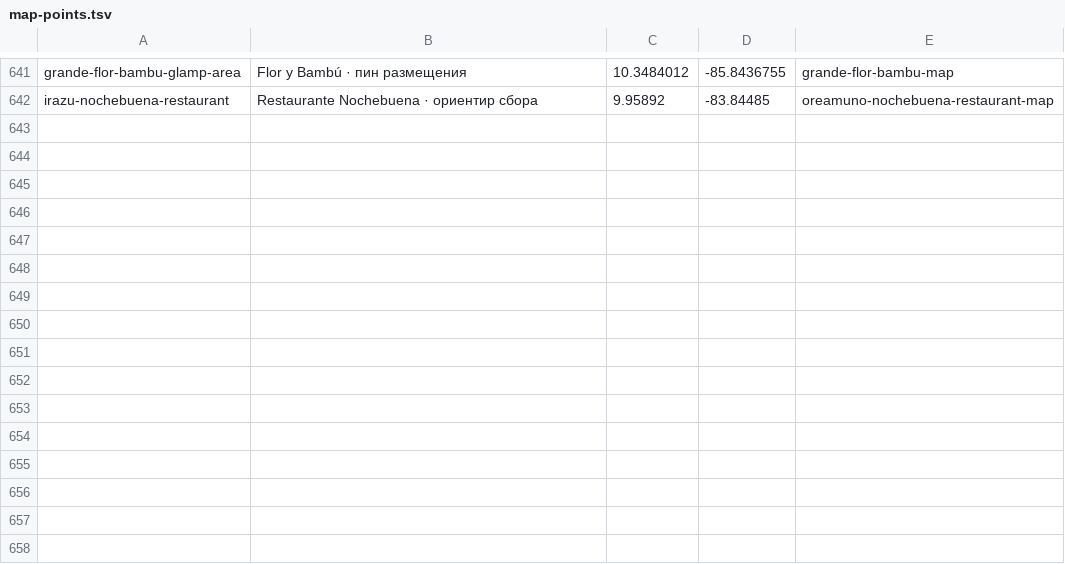
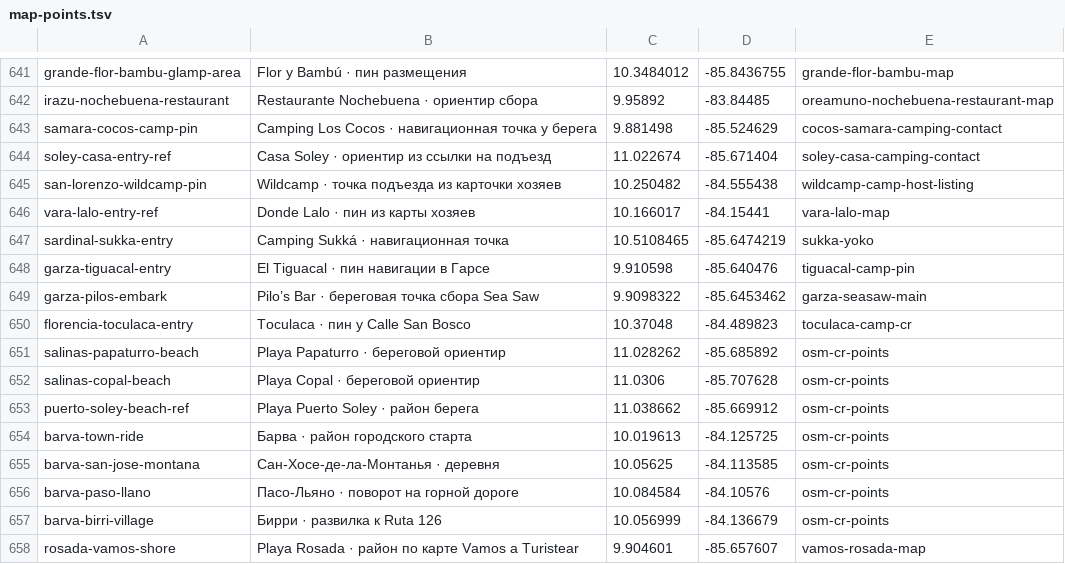
Before and after one commit to Paldd/costa-rica-travel-atlas, a TSV file: data/map-points.tsv, drawn as a sheet; only a part is shown, gaps mark what is left out.

Commit message:
Map local weekend camps, cycling and Garza boat trips

```diff
--- a/data/map-points.tsv
+++ b/data/map-points.tsv
@@ -642 +642,17 @@ grande-flor-bambu-glamp-area	Flor y Bambú · пин размещения	10.348
 irazu-nochebuena-restaurant	Restaurante Nochebuena · ориентир сбора	9.95892	-83.84485	oreamuno-nochebuena-restaurant-map
+samara-cocos-camp-pin	Camping Los Cocos · навигационная точка у берега	9.881498	-85.524629	cocos-samara-camping-contact
+soley-casa-entry-ref	Casa Soley · ориентир из ссылки на подъезд	11.022674	-85.671404	soley-casa-camping-contact
+san-lorenzo-wildcamp-pin	Wildcamp · точка подъезда из карточки хозяев	10.250482	-84.555438	wildcamp-camp-host-listing
+vara-lalo-entry-ref	Donde Lalo · пин из карты хозяев	10.166017	-84.15441	vara-lalo-map
+sardinal-sukka-entry	Camping Sukká · навигационная точка	10.5108465	-85.6474219	sukka-yoko
+garza-tiguacal-entry	El Tiguacal · пин навигации в Гарсе	9.910598	-85.640476	tiguacal-camp-pin
+garza-pilos-embark	Pilo’s Bar · береговая точка сбора Sea Saw	9.9098322	-85.6453462	garza-seasaw-main
+florencia-toculaca-entry	Toculaca · пин у Calle San Bosco	10.37048	-84.489823	toculaca-camp-cr
+salinas-papaturro-beach	Playa Papaturro · береговой ориентир	11.028262	-85.685892	osm-cr-points
+salinas-copal-beach	Playa Copal · береговой ориентир	11.0306	-85.707628	osm-cr-points
+puerto-soley-beach-ref	Playa Puerto Soley · район берега	11.038662	-85.669912	osm-cr-points
+barva-town-ride	Барва · район городского старта	10.019613	-84.125725	osm-cr-points
+barva-san-jose-montana	Сан-Хосе-де-ла-Монтанья · деревня	10.05625	-84.113585	osm-cr-points
+barva-paso-llano	Пасо-Льяно · поворот на горной дороге	10.084584	-84.10576	osm-cr-points
+barva-birri-village	Бирри · развилка к Ruta 126	10.056999	-84.136679	osm-cr-points
+rosada-vamos-shore	Playa Rosada · район по карте Vamos a Turistear	9.904601	-85.657607	vamos-rosada-map
```
Also changed, not shown: data/catalog.tsv, data/checks.tsv, 16 other files.
